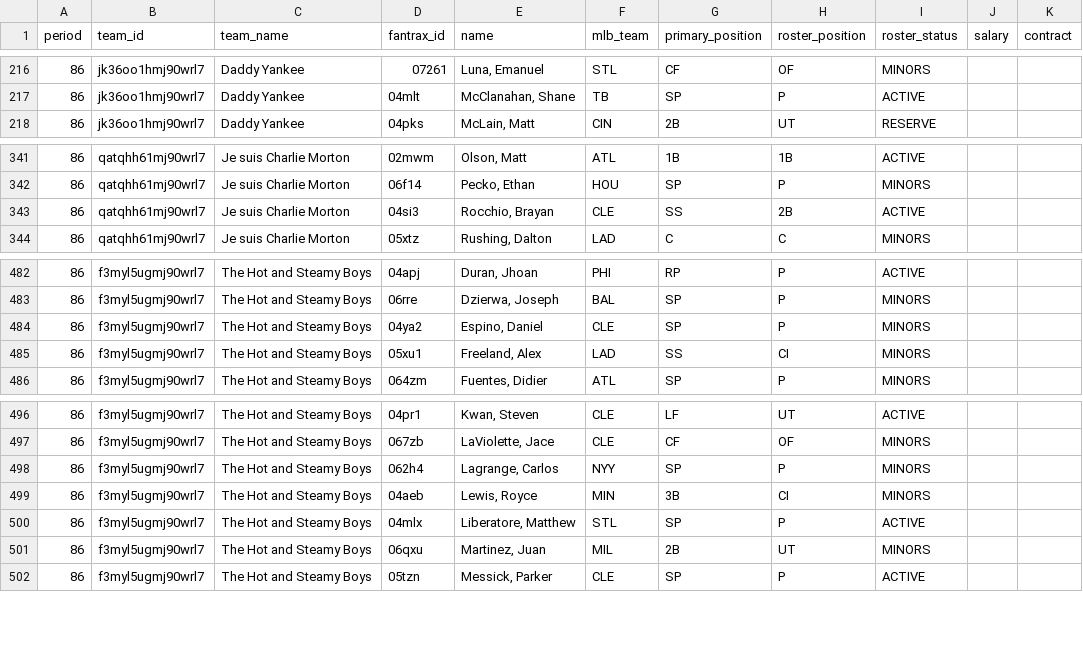
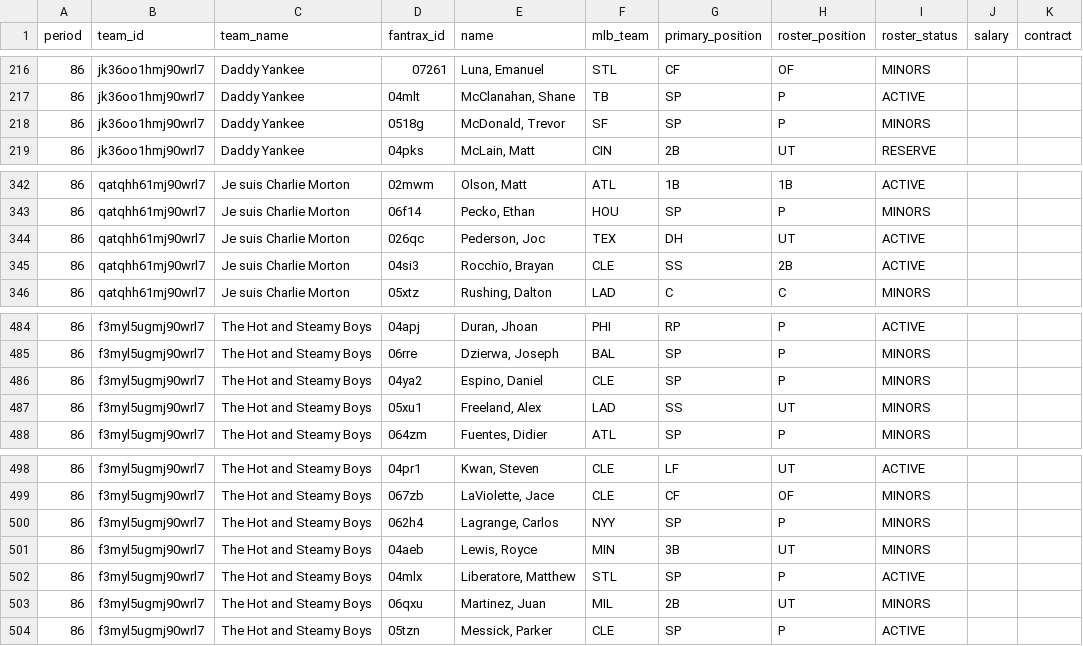
Before and after one commit to youtube-dinner/baseball_analytics, a CSV file: outputs/fantrax_export/fantrax_rosters_latest.csv, drawn as a sheet; only a part is shown, gaps mark what is left out.

```diff
--- a/outputs/fantrax_export/fantrax_rosters_latest.csv
+++ b/outputs/fantrax_export/fantrax_rosters_latest.csv
@@ -217,2 +217,3 @@ period,team_id,team_name,fantrax_id,name,mlb_team,primary_position,roster_positi
 86,jk36oo1hmj90wrl7,Daddy Yankee,04mlt,"McClanahan, Shane",TB,SP,P,ACTIVE,,
+86,jk36oo1hmj90wrl7,Daddy Yankee,0518g,"McDonald, Trevor",SF,SP,P,MINORS,,
 86,jk36oo1hmj90wrl7,Daddy Yankee,04pks,"McLain, Matt",CIN,2B,UT,RESERVE,,
@@ -342,2 +343,3 @@ period,team_id,team_name,fantrax_id,name,mlb_team,primary_position,roster_positi
 86,qatqhh61mj90wrl7,Je suis Charlie Morton,06f14,"Pecko, Ethan",HOU,SP,P,MINORS,,
+86,qatqhh61mj90wrl7,Je suis Charlie Morton,026qc,"Pederson, Joc",TEX,DH,UT,ACTIVE,,
 86,qatqhh61mj90wrl7,Je suis Charlie Morton,04si3,"Rocchio, Brayan",CLE,SS,2B,ACTIVE,,
@@ -484,3 +486,3 @@ period,team_id,team_name,fantrax_id,name,mlb_team,primary_position,roster_positi
 86,f3myl5ugmj90wrl7,The Hot and Steamy Boys,04ya2,"Espino, Daniel",CLE,SP,P,MINORS,,
-86,f3myl5ugmj90wrl7,The Hot and Steamy Boys,05xu1,"Freeland, Alex",LAD,SS,CI,MINORS,,
+86,f3myl5ugmj90wrl7,The Hot and Steamy Boys,05xu1,"Freeland, Alex",LAD,SS,UT,MINORS,,
 86,f3myl5ugmj90wrl7,The Hot and Steamy Boys,064zm,"Fuentes, Didier",ATL,SP,P,MINORS,,
@@ -498,3 +500,3 @@ period,team_id,team_name,fantrax_id,name,mlb_team,primary_position,roster_positi
 86,f3myl5ugmj90wrl7,The Hot and Steamy Boys,062h4,"Lagrange, Carlos",NYY,SP,P,MINORS,,
-86,f3myl5ugmj90wrl7,The Hot and Steamy Boys,04aeb,"Lewis, Royce",MIN,3B,CI,MINORS,,
+86,f3myl5ugmj90wrl7,The Hot and Steamy Boys,04aeb,"Lewis, Royce",MIN,3B,UT,MINORS,,
 86,f3myl5ugmj90wrl7,The Hot and Steamy Boys,04mlx,"Liberatore, Matthew",STL,SP,P,ACTIVE,,
```
Also changed, not shown: outputs/fantasy_baseball_analytics/free_agent_pitchers.csv, outputs/fantasy_baseball_analytics/pitcher_analytics.csv, 17 other files.
